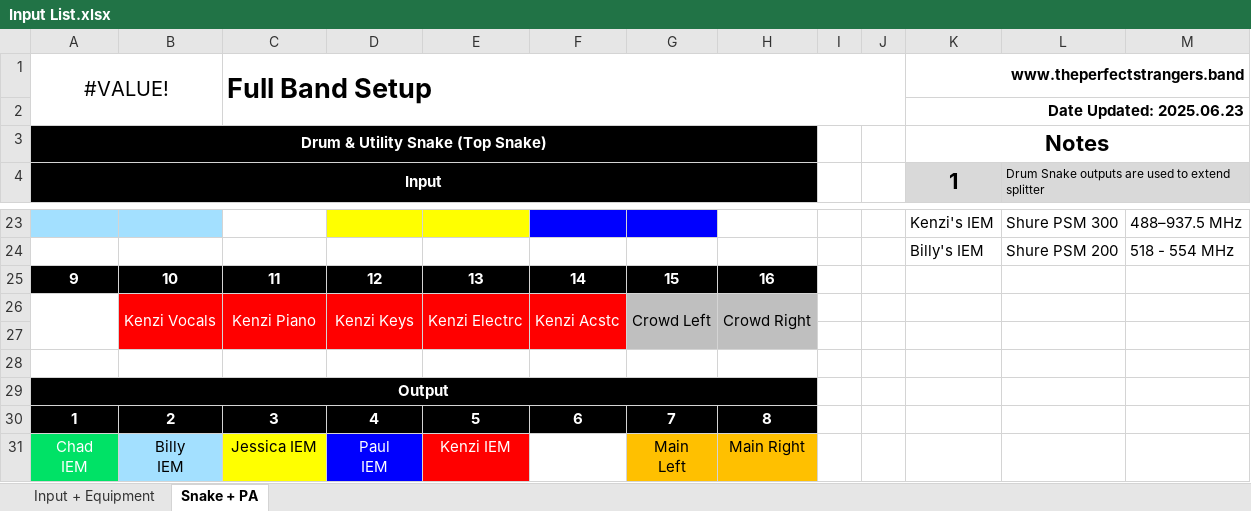
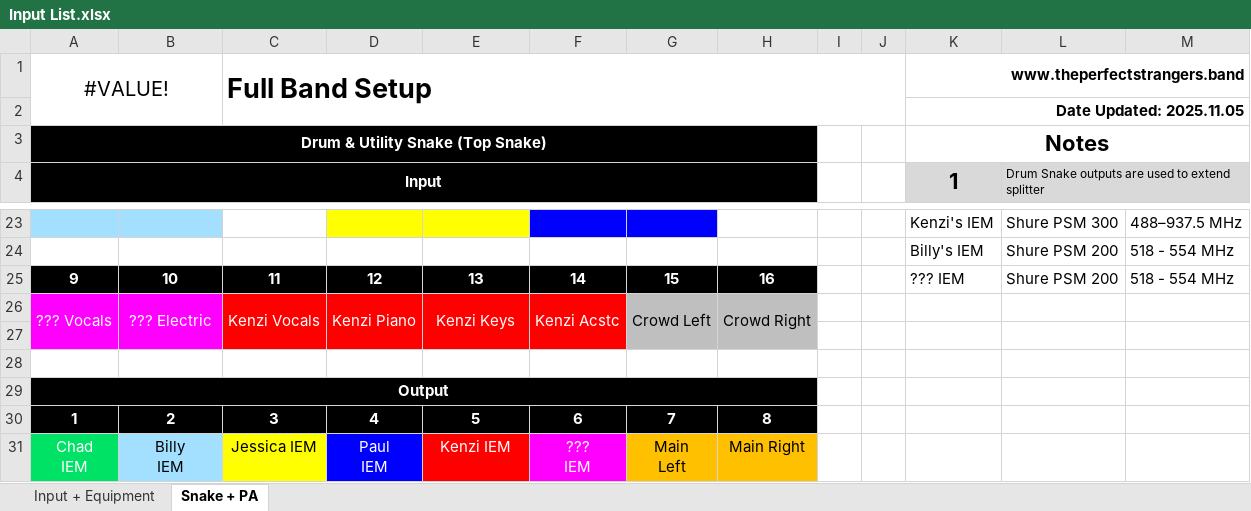
Before and after one commit to ThePerfectStrangers/TechnicalDocumentation, an Excel workbook: Input List/Full Band/Input List.xlsx, sheet Snake + PA, drawn as a sheet; only a part is shown, gaps mark what is left out; values as stored, in another font and other column widths than the file's, no borders; table styles not drawn; removed rows and columns are numbered as before the commit, all else as after; ↵ is a line break in a cell; the diff names each change by its address in the sheet, - before the commit and + after, or states it on an @@ line.

```diff
--- a/Input List/Full Band/Input List.xlsx (sheet Snake + PA)
+++ b/Input List/Full Band/Input List.xlsx (sheet Snake + PA)
-K2: Date Updated: 2025.06.23
+K2: Date Updated: 2025.11.05
-K25: (empty)
+K25: ??? IEM
-L25: (empty)
+L25: Shure PSM 200
-M25: (empty)
+M25: 518 - 554 MHz
-row 26:  | Kenzi Vocals | Kenzi Piano | Kenzi Keys | Kenzi Electrc | Kenzi Acstc | Crowd Left | Crowd Right
+row 26: ??? Vocals | ??? Electric | Kenzi Vocals | Kenzi Piano | Kenzi Keys | Kenzi Acstc | Crowd Left | Crowd Right
-A27 fill: none
+A27 fill: #FF00FF
-B27 fill: #FF0000
+B27 fill: #FF00FF
-F31: (empty)
+F31: ??? ↵ IEM
-F31 fill: none
+F31 fill: #FF00FF
```
Also changed, not shown: sheet Input + Equipment, Input List/Full Band/Split Map.xlsx, 1 other file.
